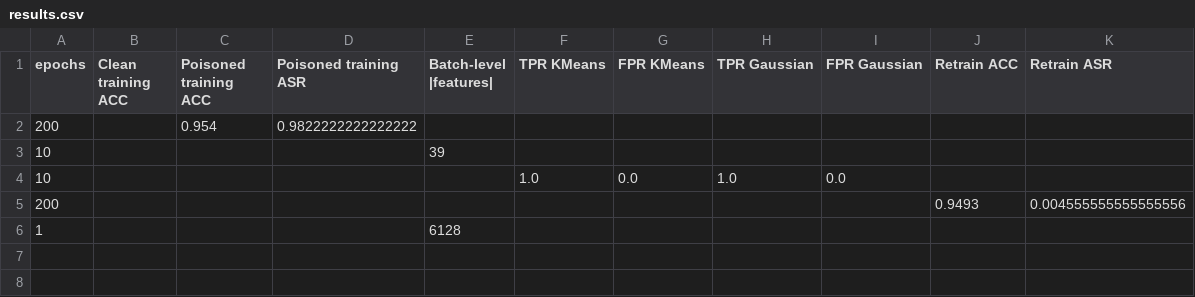
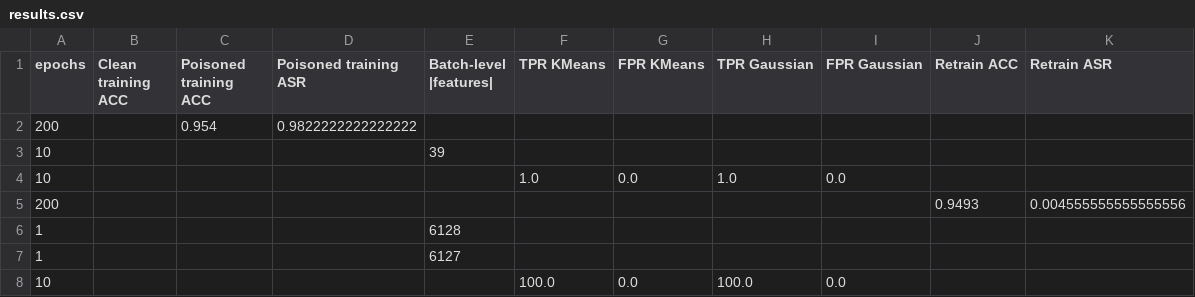
Before and after one commit to Philenku/PoisonSpot, a CSV file: src/results/lc_CIFAR10_16_10_50/results.csv, drawn as a sheet; the diff names each change by its address in the sheet, - before the commit and + after, or states it on an @@ line.

Commit message:
added configs and new results

```diff
--- a/src/results/lc_CIFAR10_16_10_50/results.csv
+++ b/src/results/lc_CIFAR10_16_10_50/results.csv
+row 7: 1 |  |  |  | 6127
+row 8: 10 |  |  |  |  | 100.0 | 0.0 | 100.0 | 0.0
```
Also changed, not shown: 42 other files.
